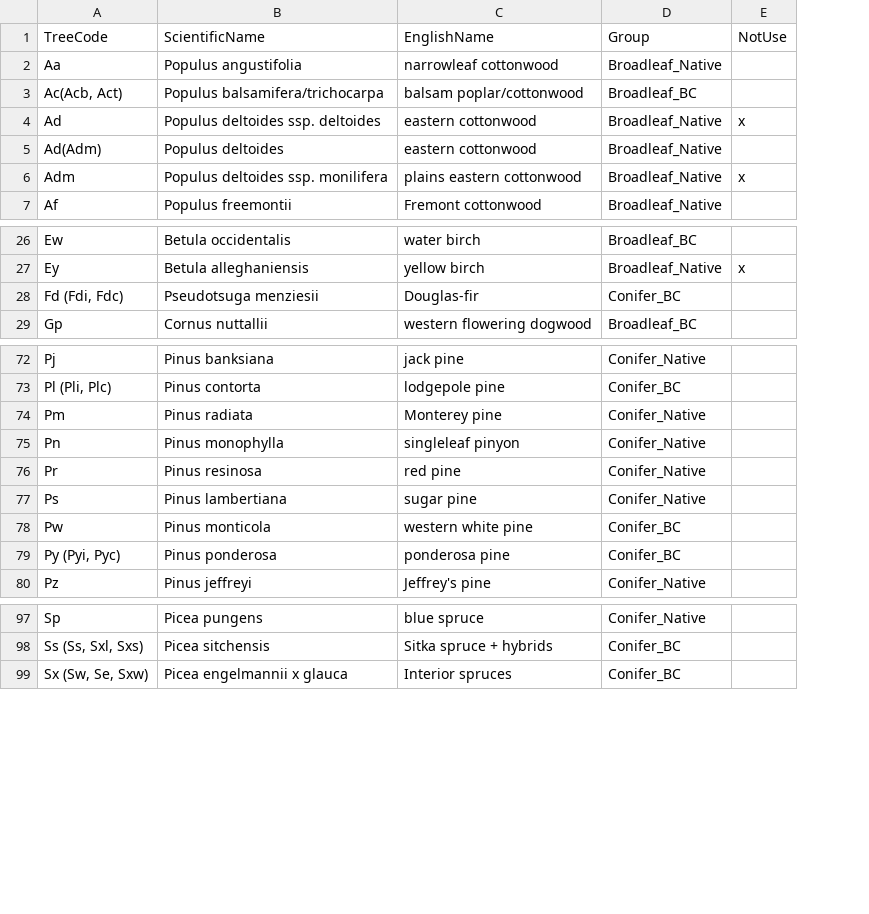
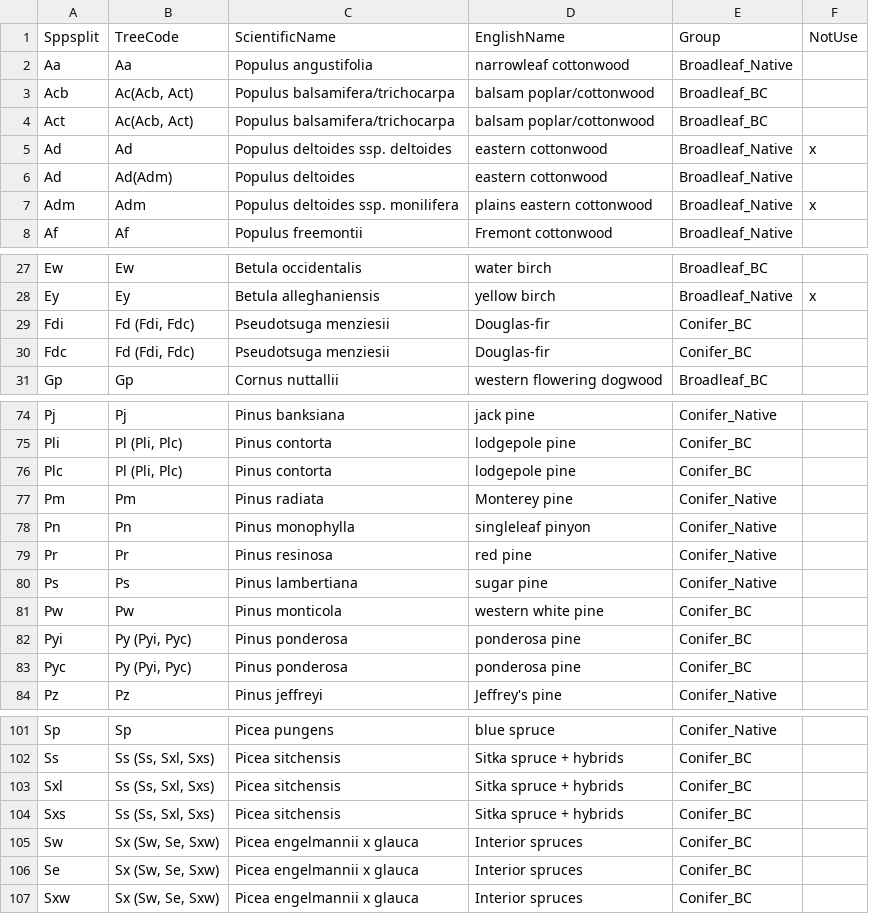
Before and after one commit to MoF-Skeena-Research/ByBecApp, a CSV file: inputs/Tree_List_2021.csv, drawn as a sheet; only a part is shown, gaps mark what is left out; addresses are those after the commit; the diff names each change by its address in the sheet, - before the commit and + after, or states it on an @@ line.

```diff
--- a/inputs/Tree_List_2021.csv
+++ b/inputs/Tree_List_2021.csv
+column A (Sppsplit), row 2: Aa; rows 4-8: Act | Ad | Ad | Adm | Af; rows 27-28: Ew | Ey; rows 30-31: Fdc | Gp; rows 74-75: Pj | Pli; rows 77-81: Pm | Pn | Pr | Ps | Pw; rows 83-84: Pyc | Pz; rows 101-102: Sp | Ss; row 107: Sxw
+row 3: Acb | Ac(Acb, Act) | Populus balsamifera/trichocarpa | balsam poplar/cottonwood | Broadleaf_BC
+row 29: Fdi | Fd (Fdi, Fdc) | Pseudotsuga menziesii | Douglas-fir | Conifer_BC
+row 76: Plc | Pl (Pli, Plc) | Pinus contorta | lodgepole pine | Conifer_BC
+row 82: Pyi | Py (Pyi, Pyc) | Pinus ponderosa | ponderosa pine | Conifer_BC
+row 103: Sxl | Ss (Ss, Sxl, Sxs) | Picea sitchensis | Sitka spruce + hybrids | Conifer_BC
+row 104: Sxs | Ss (Ss, Sxl, Sxs) | Picea sitchensis | Sitka spruce + hybrids | Conifer_BC
+row 105: Sw | Sx (Sw, Se, Sxw) | Picea engelmannii x glauca | Interior spruces | Conifer_BC
+row 106: Se | Sx (Sw, Se, Sxw) | Picea engelmannii x glauca | Interior spruces | Conifer_BC
```
Also changed, not shown: inputs/Pest_Types.csv, 6 other files.
